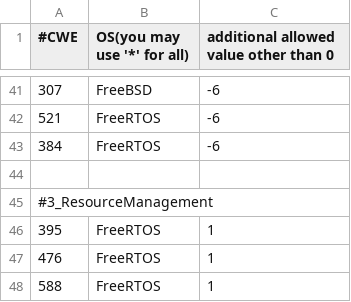
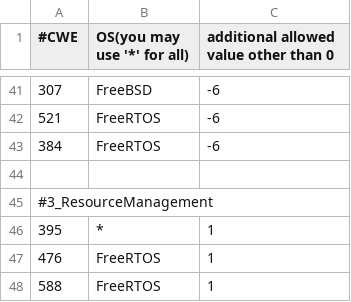
Before and after one commit to GaloisInc/BESSPIN-Tool-Suite, a CSV file: fett/cwesEvaluation/validScoresGFE.csv, drawn as a sheet; only a part is shown, gaps mark what is left out.

```diff
--- a/fett/cwesEvaluation/validScoresGFE.csv
+++ b/fett/cwesEvaluation/validScoresGFE.csv
@@ -45,3 +45,3 @@
 #3_ResourceManagement
-395,FreeRTOS,1
+395,*,1
 476,FreeRTOS,1
```
Also changed, not shown: 4 other files.
